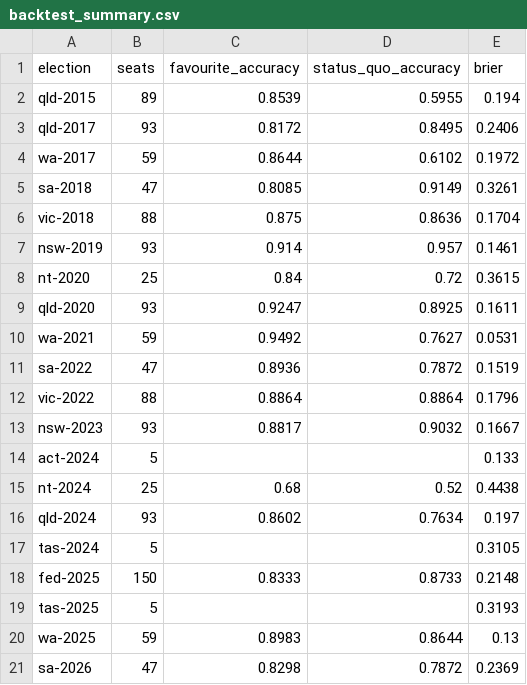
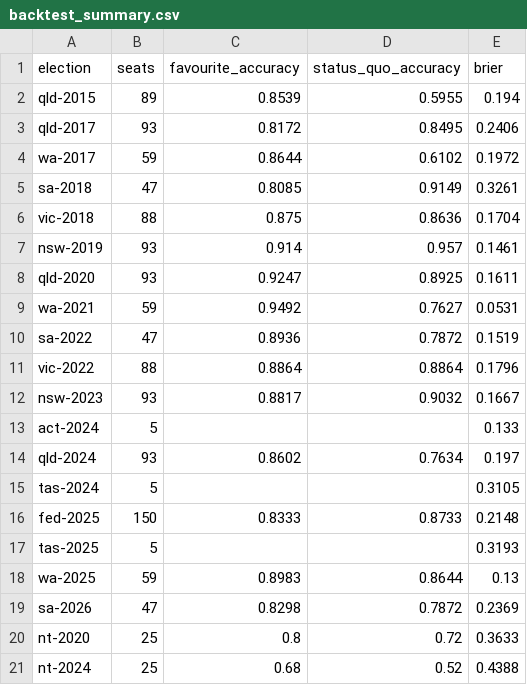
Before and after one commit to RPBatchelor/crystal-ballot, a CSV file: data/processed/backtest_summary.csv, drawn as a sheet.

```diff
--- a/data/processed/backtest_summary.csv
+++ b/data/processed/backtest_summary.csv
@@ -7,3 +7,2 @@ vic-2018,88,0.875,0.8636,0.1704
 nsw-2019,93,0.914,0.957,0.1461
-nt-2020,25,0.84,0.72,0.3615
 qld-2020,93,0.9247,0.8925,0.1611
@@ -14,3 +13,2 @@ nsw-2023,93,0.8817,0.9032,0.1667
 act-2024,5,,,0.133
-nt-2024,25,0.68,0.52,0.4438
 qld-2024,93,0.8602,0.7634,0.197
@@ -21 +19,3 @@ wa-2025,59,0.8983,0.8644,0.13
 sa-2026,47,0.8298,0.7872,0.2369
+nt-2020,25,0.8,0.72,0.3633
+nt-2024,25,0.68,0.52,0.4388
```
Also changed, not shown: data/processed/backtest-nt-2020/house_effects.csv, data/processed/backtest-nt-2020/poll_trend.csv, 14 other files.
